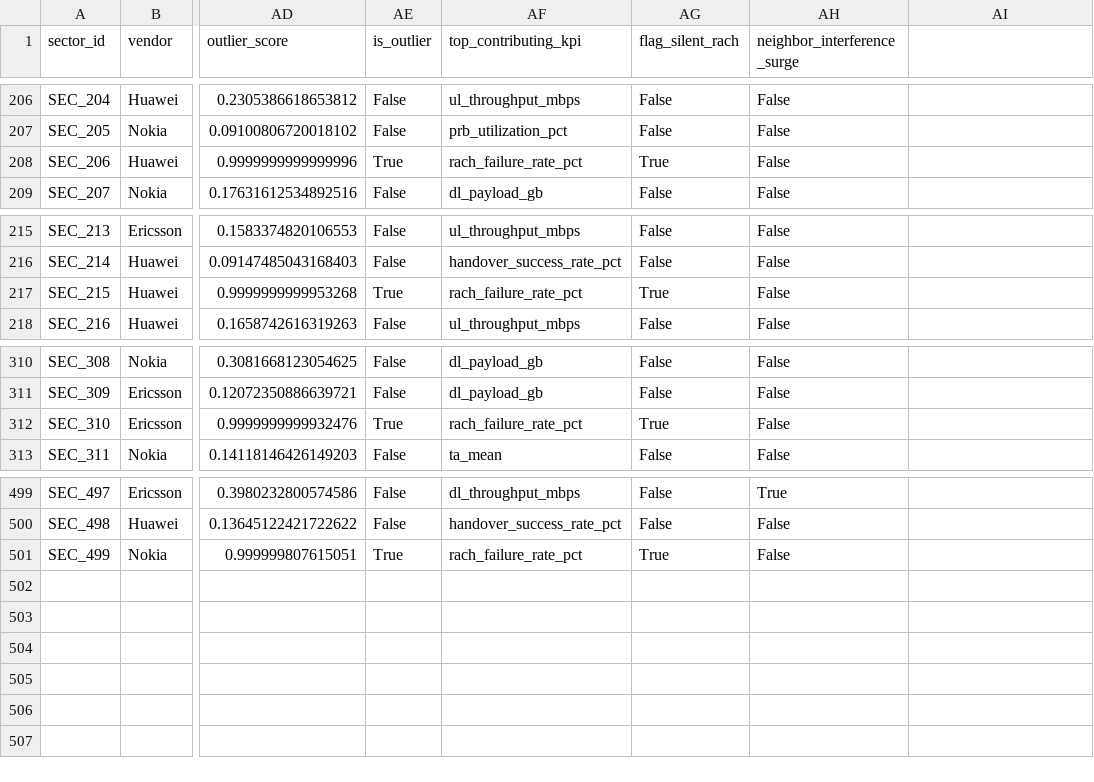
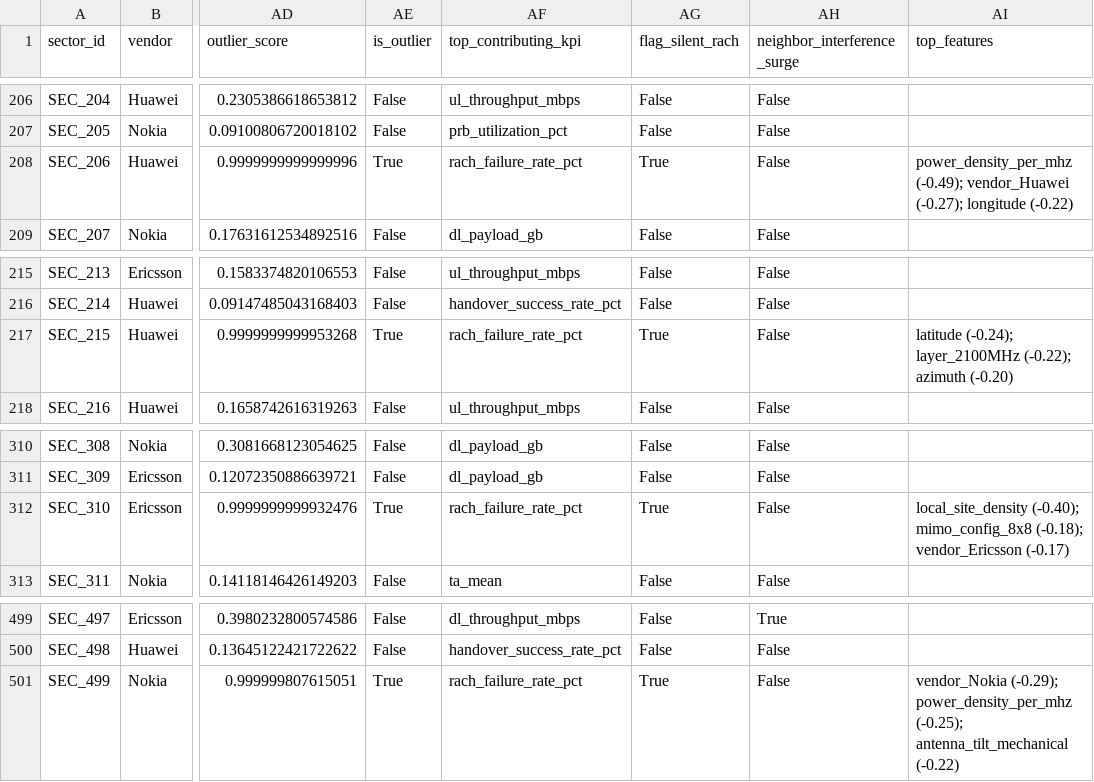
Before and after one commit to fatemezahra-fyz/outlier_detection, a CSV file: outlier_detection_prototype/data/results.csv, drawn as a sheet; only a part is shown, gaps mark what is left out; the diff covers the shown part only; the diff names each change by its address in the sheet, - before the commit and + after, or states it on an @@ line.

```diff
--- a/outlier_detection_prototype/data/results.csv
+++ b/outlier_detection_prototype/data/results.csv
-AI1: (empty)
+AI1: top_features
-AI208 (top_features): (empty)
+AI208 (top_features): power_density_per_mhz (-0.49); vendor_Huawei (-0.27); longitude (-0.22)
-AI217 (top_features): (empty)
+AI217 (top_features): latitude (-0.24); layer_2100MHz (-0.22); azimuth (-0.20)
-AI312 (top_features): (empty)
+AI312 (top_features): local_site_density (-0.40); mimo_config_8x8 (-0.18); vendor_Ericsson (-0.17)
-AI501 (top_features): (empty)
+AI501 (top_features): vendor_Nokia (-0.29); power_density_per_mhz (-0.25); antenna_tilt_mechanical (-0.22)
```
Also changed, not shown: 6 edited cells elsewhere in this file, 12 other files.
